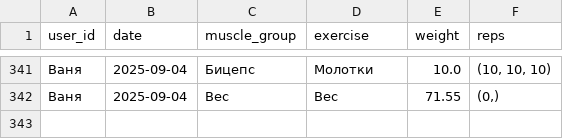
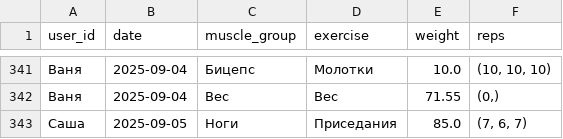
Before and after one commit to v0r0bi0v/gym-statistics, a CSV file: workouts.csv, drawn as a sheet; only a part is shown, gaps mark what is left out.

Commit message:
GYM AUTOCOMMIT 2025-09-05 06:53:43 UTC

```diff
--- a/workouts.csv
+++ b/workouts.csv
@@ -342 +342,2 @@ user_id;date;muscle_group;exercise;weight;reps
 Ваня;2025-09-04;Вес;Вес;71.55;(0,)
+Саша;2025-09-05;Ноги;Приседания;85.0;(7, 6, 7)
```
